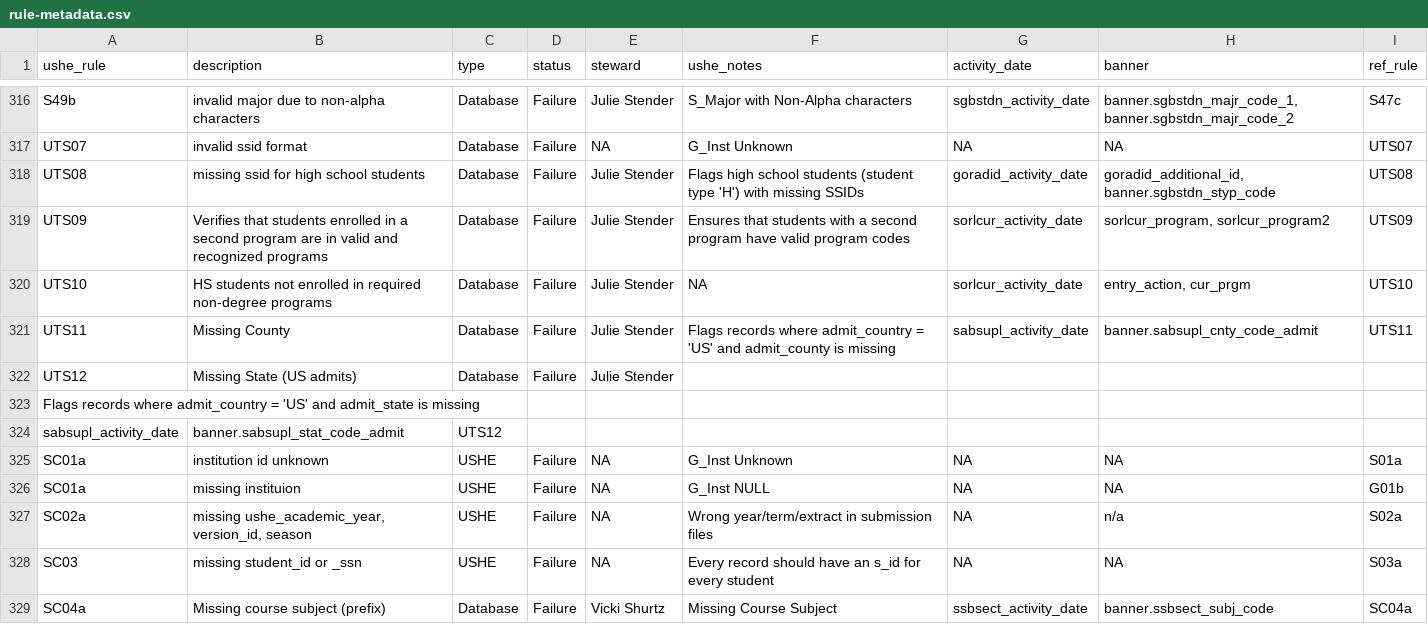
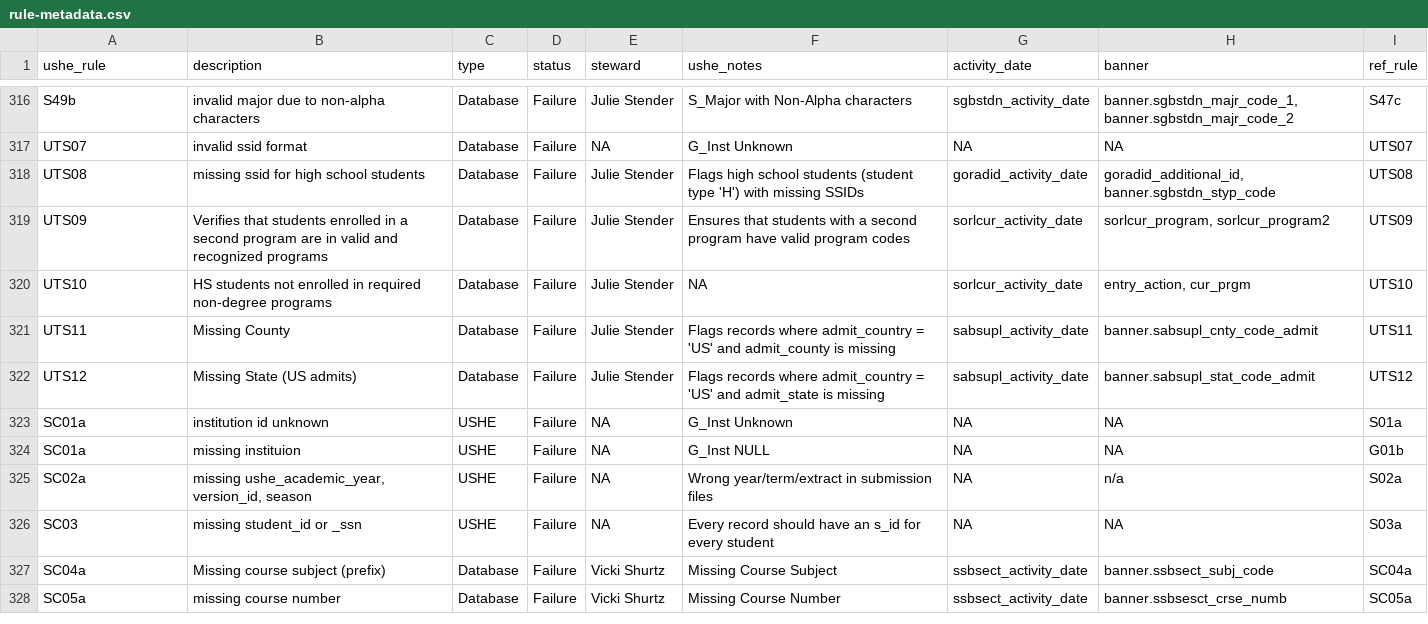
Before and after one commit to ut-effectiveness/utValidateR, a CSV file: sandbox/rule-metadata.csv, drawn as a sheet; only a part is shown, gaps mark what is left out; the shorter side is filled out with more unchanged rows.

```diff
--- a/sandbox/rule-metadata.csv
+++ b/sandbox/rule-metadata.csv
@@ -330,5 +330,3 @@ UTS10,HS students not enrolled in required non-degree programs,Database,Failure,
 UTS11,Missing County,Database,Failure,Julie Stender,"Flags records where admit_country = 'US' and admit_county is missing",sabsupl_activity_date,"banner.sabsupl_cnty_code_admit",UTS11
-UTS12,Missing State (US admits),Database,Failure,Julie Stender,
-"Flags records where admit_country = 'US' and admit_state is missing",
-sabsupl_activity_date,"banner.sabsupl_stat_code_admit",UTS12
+UTS12,Missing State (US admits),Database,Failure,Julie Stender,"Flags records where admit_country = 'US' and admit_state is missing",sabsupl_activity_date,"banner.sabsupl_stat_code_admit",UTS12
 SC01a,institution id unknown,USHE,Failure,NA,G_Inst Unknown,NA,NA,S01a
```
Also changed, not shown: 1 other file.
